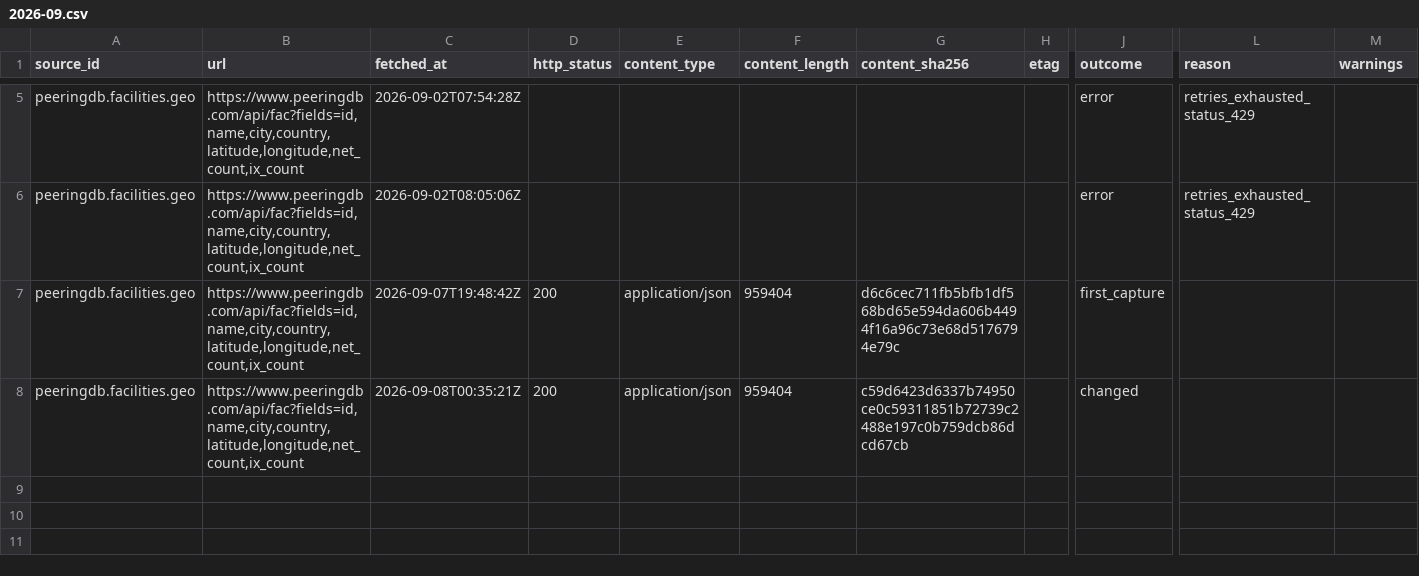
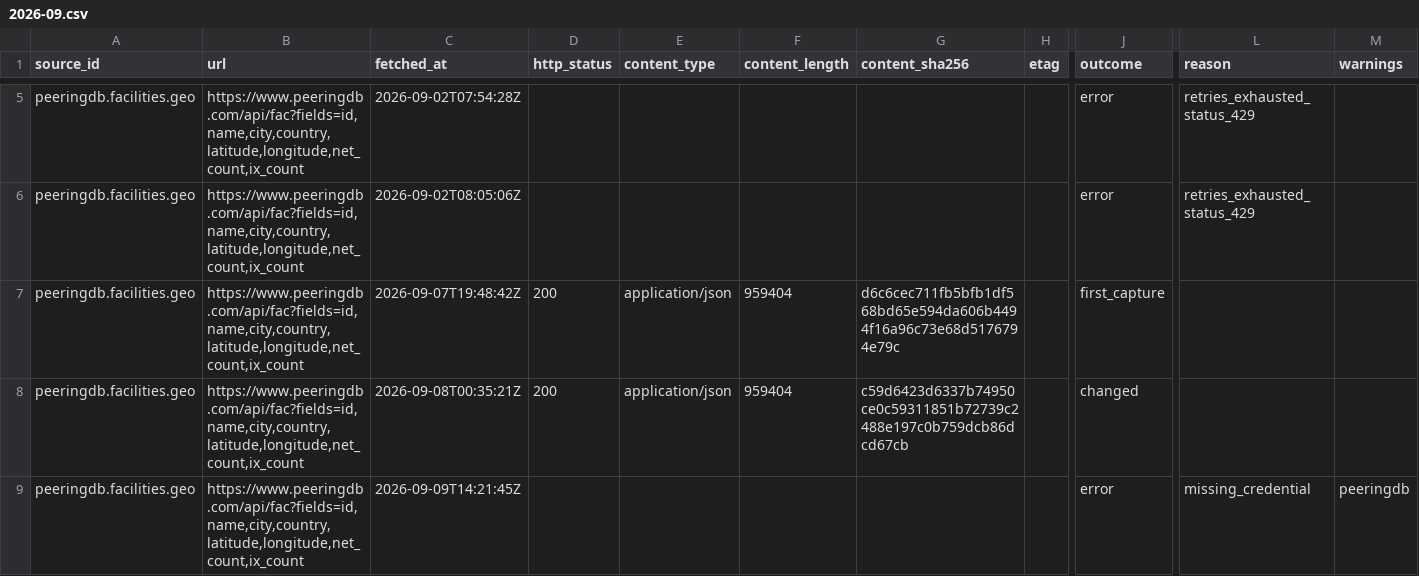
Before and after one commit to q3dresearch/wss-cloud-footprint, a CSV file: manifest/peeringdb.facilities.geo/2026-09.csv, drawn as a sheet; only a part is shown, gaps mark what is left out; rows hold the shown columns only; the diff names each change by its address in the sheet, - before the commit and + after, or states it on an @@ line.

```diff
--- a/manifest/peeringdb.facilities.geo/2026-09.csv
+++ b/manifest/peeringdb.facilities.geo/2026-09.csv
+row 9: peeringdb.facilities.geo | https://www.peeringdb.com/api/fac?fields=id,name,city,country,latitude,longitude,net_count,ix_count | 2026-09-09T14:21:45Z |  |  |  |  |  | error | missing_credential | peeringdb
```
Also changed, not shown: manifest/aws.infra.ip-ranges/2026-09.csv, manifest/aws.services.regional/2026-09.csv, 11 other files.
